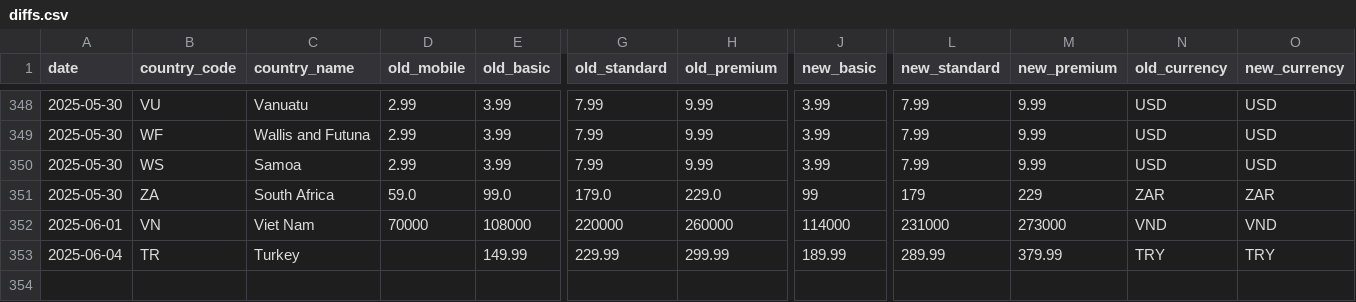
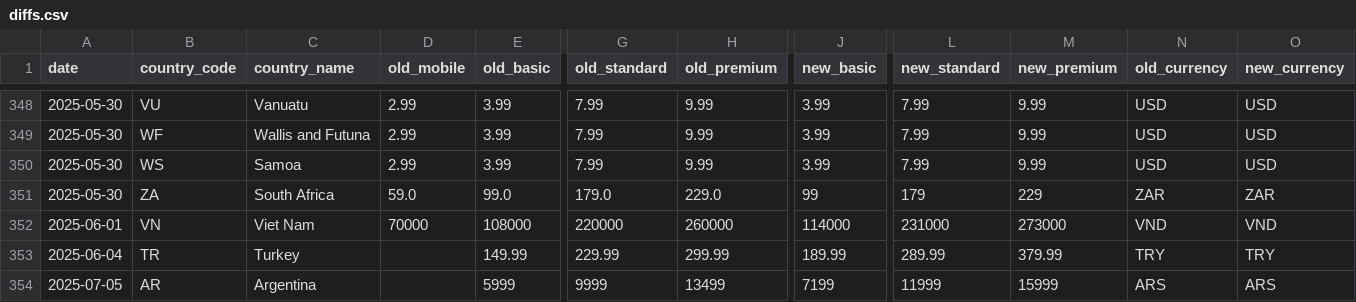
Before and after one commit to William-165EGP/nf_price_comp, a CSV file: diffs.csv, drawn as a sheet; only a part is shown, gaps mark what is left out; rows hold the shown columns only; the diff names each change by its address in the sheet, - before the commit and + after, or states it on an @@ line.

```diff
--- a/diffs.csv
+++ b/diffs.csv
+row 354: 2025-07-05 | AR | Argentina |  | 5999 | 9999 | 13499 | 7199 | 11999 | 15999 | ARS | ARS
```
